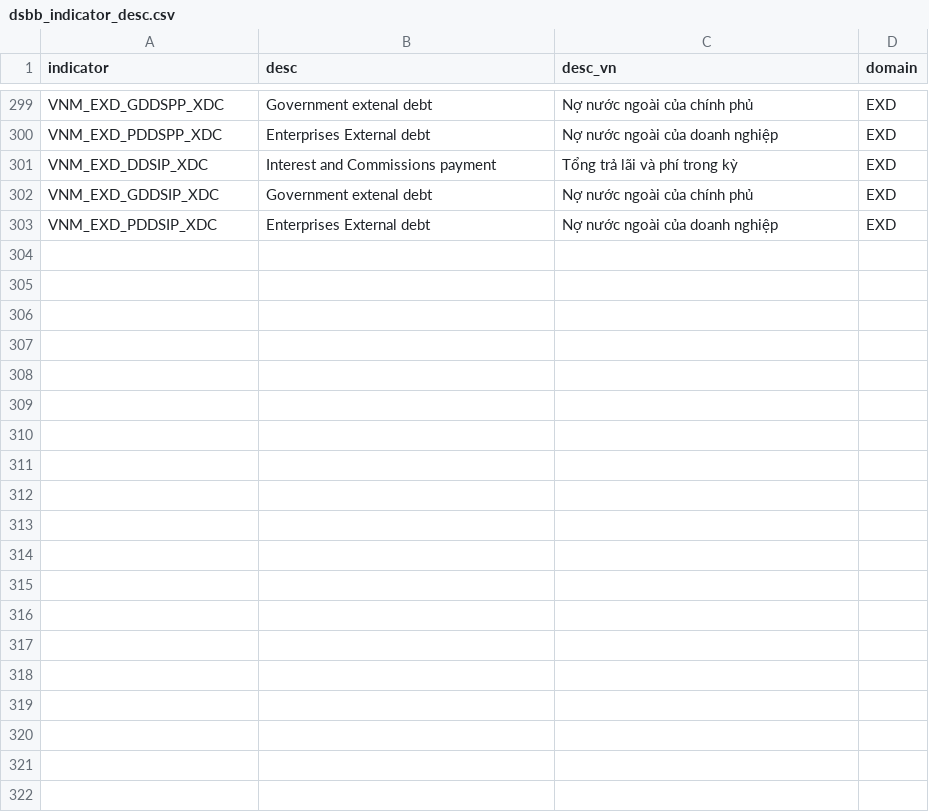
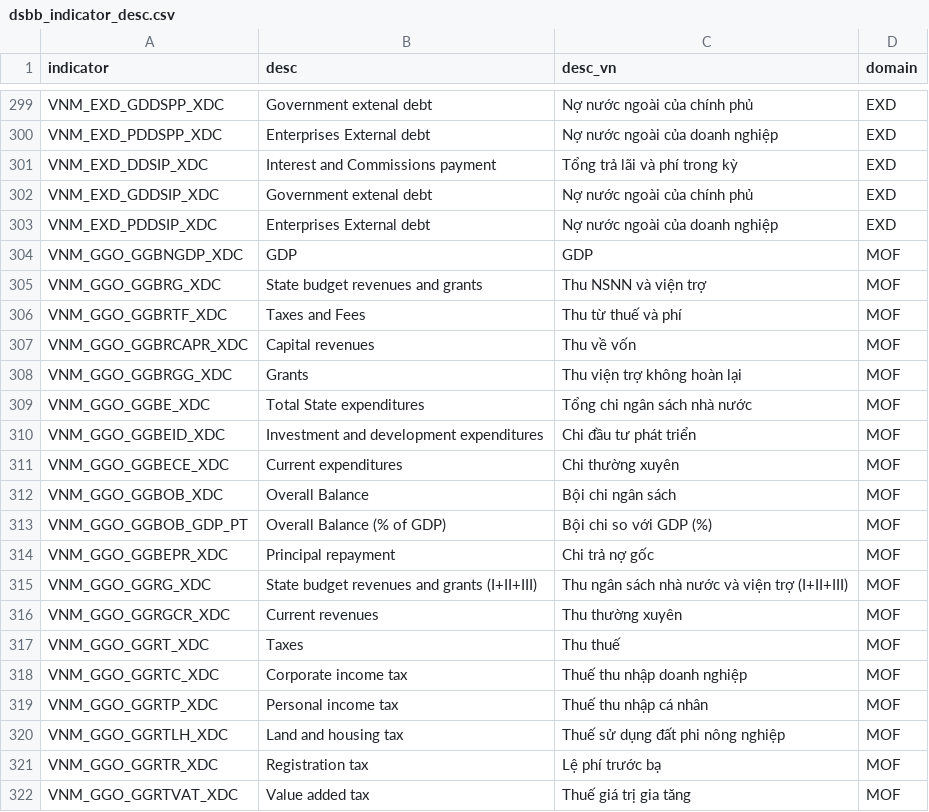
Before and after one commit to thanhqtran/gso-macro-monitor, a CSV file: dsbb_indicator_desc.csv, drawn as a sheet; only a part is shown, gaps mark what is left out; the diff covers the shown part only.

Commit message:
update desc_vn

```diff
--- a/dsbb_indicator_desc.csv
+++ b/dsbb_indicator_desc.csv
@@ -303 +303,20 @@ VNM_EXD_GDDSIP_XDC,Government extenal debt,       Nợ nước ngoài của chí
 VNM_EXD_PDDSIP_XDC,Enterprises External debt,       Nợ nước ngoài của doanh nghiệp,EXD
+VNM_GGO_GGBNGDP_XDC,GDP,GDP,MOF
+VNM_GGO_GGBRG_XDC,State budget revenues and grants,Thu NSNN và viện trợ,MOF
+VNM_GGO_GGBRTF_XDC,Taxes and Fees,Thu từ thuế và phí,MOF
+VNM_GGO_GGBRCAPR_XDC,Capital revenues,Thu về vốn ,MOF
+VNM_GGO_GGBRGG_XDC,Grants,Thu viện trợ không hoàn lại,MOF
+VNM_GGO_GGBE_XDC,Total State expenditures,Tổng chi ngân sách nhà nước,MOF
+VNM_GGO_GGBEID_XDC,Investment and development expenditures,Chi đầu tư phát triển,MOF
+VNM_GGO_GGBECE_XDC,Current expenditures,Chi thường xuyên,MOF
+VNM_GGO_GGBOB_XDC,Overall Balance,Bội chi ngân sách,MOF
+VNM_GGO_GGBOB_GDP_PT,Overall Balance (% of GDP),Bội chi so với GDP (%),MOF
+VNM_GGO_GGBEPR_XDC,Principal repayment,Chi trả nợ gốc,MOF
+VNM_GGO_GGRG_XDC,State budget revenues and grants (I+II+III),Thu ngân sách nhà nước và viện trợ (I+II+III),MOF
+VNM_GGO_GGRGCR_XDC,Current revenues,Thu thường xuyên,MOF
+VNM_GGO_GGRT_XDC,Taxes,Thu thuế,MOF
+VNM_GGO_GGRTC_XDC,Corporate income tax,Thuế thu nhập doanh nghiệp,MOF
+VNM_GGO_GGRTP_XDC,Personal income tax,Thuế thu nhập cá nhân,MOF
+VNM_GGO_GGRTLH_XDC,Land and housing tax,Thuế sử dụng đất phi nông nghiệp,MOF
+VNM_GGO_GGRTR_XDC,Registration tax,Lệ phí trước bạ,MOF
+VNM_GGO_GGRTVAT_XDC,Value added tax,Thuế giá trị gia tăng ,MOF
```
Also changed, not shown: 20 added rows elsewhere in this file.
